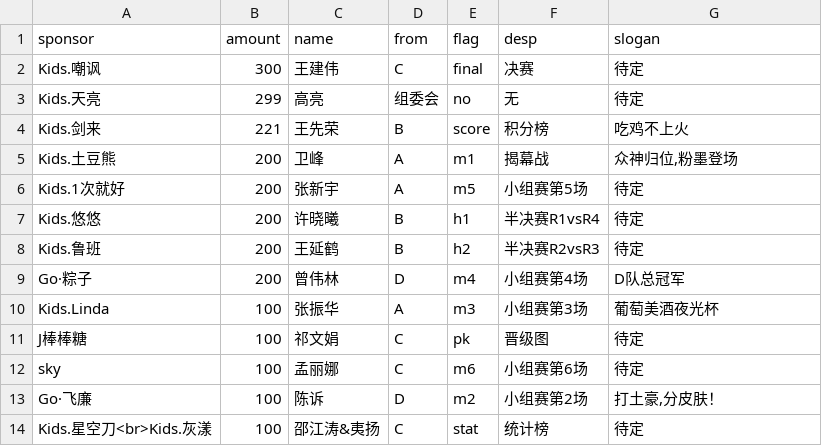
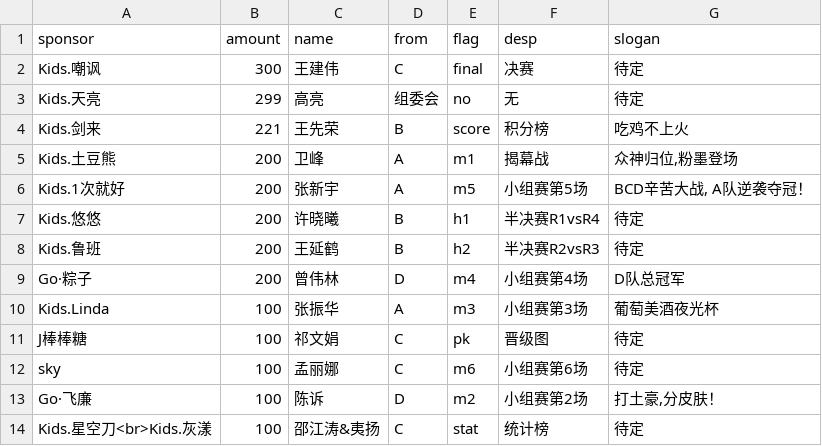
Before and after one commit to kidsmatch/League2019Spr, a CSV file: _data/sponsors.csv, drawn as a sheet.

Commit message:
Update sponsors.csv

```diff
--- a/_data/sponsors.csv
+++ b/_data/sponsors.csv
@@ -5,3 +5,3 @@ Kids.剑来,221,王先荣,B,score,积分榜,吃鸡不上火
 Kids.土豆熊,200,卫峰,A,m1,揭幕战,"众神归位,粉墨登场"
-Kids.1次就好,200,张新宇,A,m5,小组赛第5场,待定
+Kids.1次就好,200,张新宇,A,m5,小组赛第5场,"BCD辛苦大战, A队逆袭夺冠！"
 Kids.悠悠,200,许晓曦,B,h1,半决赛R1vsR4,待定
```
